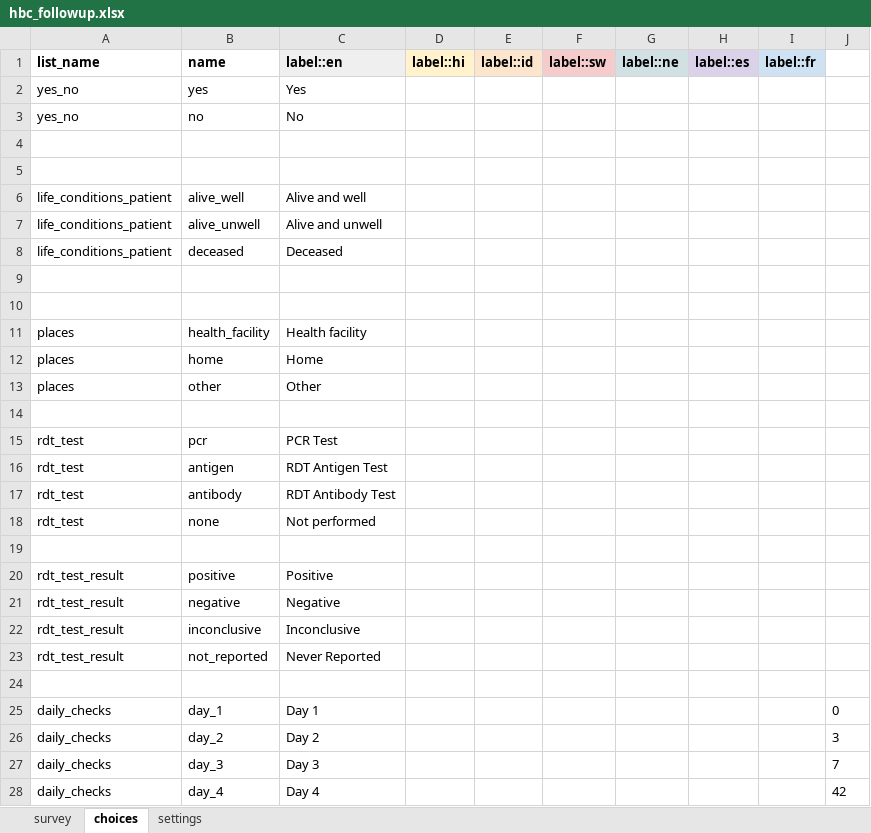
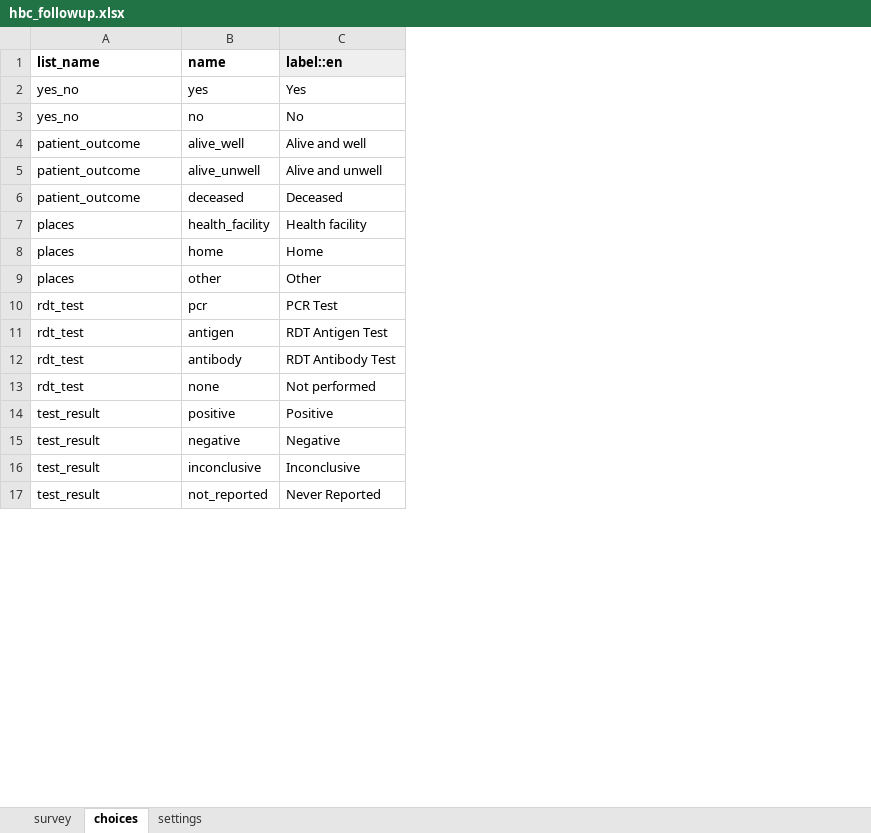
Before and after one commit to ronna/config-lgh, an Excel workbook: forms/app/hbc_followup.xlsx, sheet choices, drawn as a sheet; only a part is shown; values as stored, in another font and other column widths than the file's, no borders; removed rows and columns are numbered as before the commit, all else as after; the diff covers the shown part only; the diff names each change by its address in the sheet, - before the commit and + after, or states it on an @@ line.

```diff
--- a/forms/app/hbc_followup.xlsx (sheet choices)
+++ b/forms/app/hbc_followup.xlsx (sheet choices)
-column D (label::hi), empty
-column E (label::id), empty
-column F (label::sw), empty
-column G (label::ne), empty
-column H (label::es), empty
-column I (label::fr), empty
-column J, empty
-row 4: (empty)
-row 5: (empty)
-A4:A6 (list_name): life_conditions_patient
+A4:A6 (list_name): patient_outcome
-row 9: (empty)
-row 10: (empty)
-row 14: (empty)
-row 19: (empty)
-A14:A17 (list_name): rdt_test_result
+A14:A17 (list_name): test_result
-row 24: (empty)
-row 25: daily_checks | day_1 | Day 1 |  |  |  |  |  |  | 0
-row 26: daily_checks | day_2 | Day 2 |  |  |  |  |  |  | 3
-row 27: daily_checks | day_3 | Day 3 |  |  |  |  |  |  | 7
-row 28: daily_checks | day_4 | Day 4 |  |  |  |  |  |  | 42
```
Also changed, not shown: 23 removed rows elsewhere in this sheet, sheet survey, sheet settings, hidden cells, forms/contact/person-create.xlsx, 5 other files.
